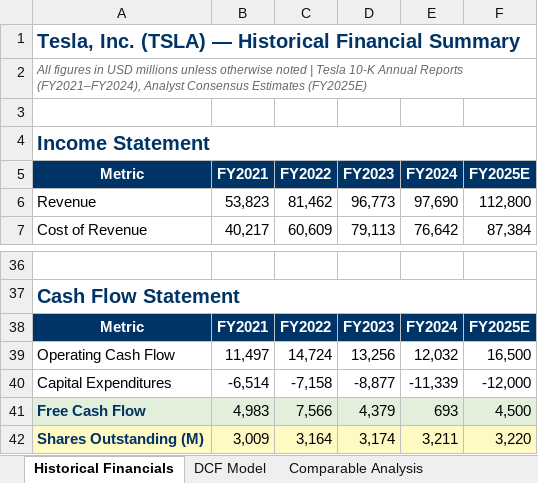
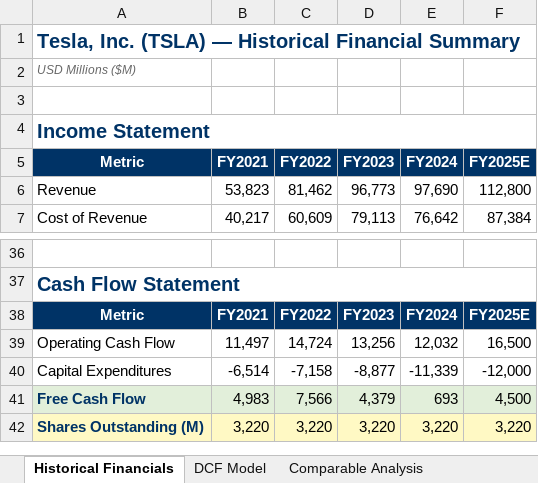
Before and after one commit to nidhiatwork01-cmyk/-Tesla-Valuation-M-A-Strategic-Analysis-project, an Excel workbook: output/valuation_model.xlsx, sheet Historical Financials, drawn as a sheet; only a part is shown, gaps mark what is left out; values as stored, in another font and other column widths than the file's, no borders; the diff names each change by its address in the sheet, - before the commit and + after, or states it on an @@ line.

```diff
--- a/output/valuation_model.xlsx (sheet Historical Financials)
+++ b/output/valuation_model.xlsx (sheet Historical Financials)
-A2 (Metric): All figures in USD millions unless otherwise noted | Tesla 10-K Annual Reports (FY2021–FY2024), Analyst Consensus Estimates (FY2025E)
+A2 (Metric): USD Millions ($M)
-B42 (FY2021): 3,009
+B42 (FY2021): 3,220
-C42 (FY2022): 3,164
+C42 (FY2022): 3,220
-D42 (FY2023): 3,174
+D42 (FY2023): 3,220
-E42 (FY2024): 3,211
+E42 (FY2024): 3,220
```
Also changed, not shown: sheet Comparable Analysis, scripts/output/valuation_model.xlsx, 20 other files.
